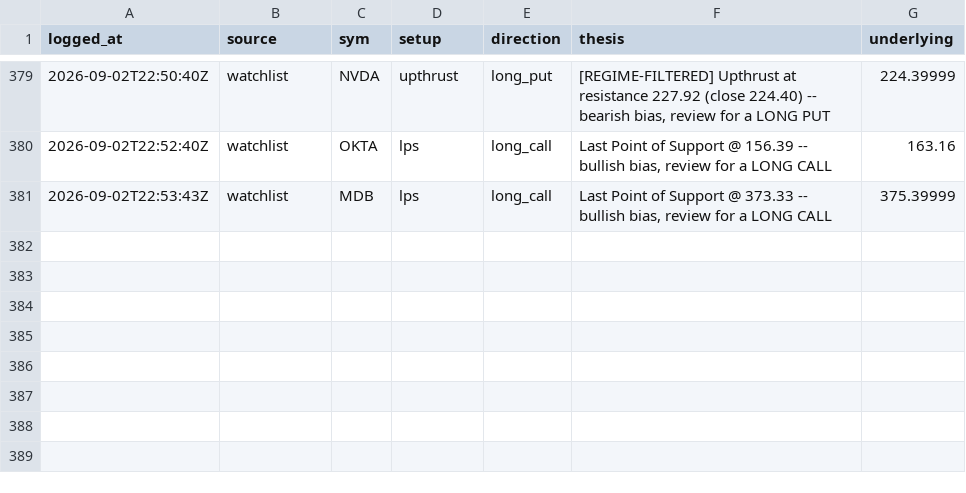
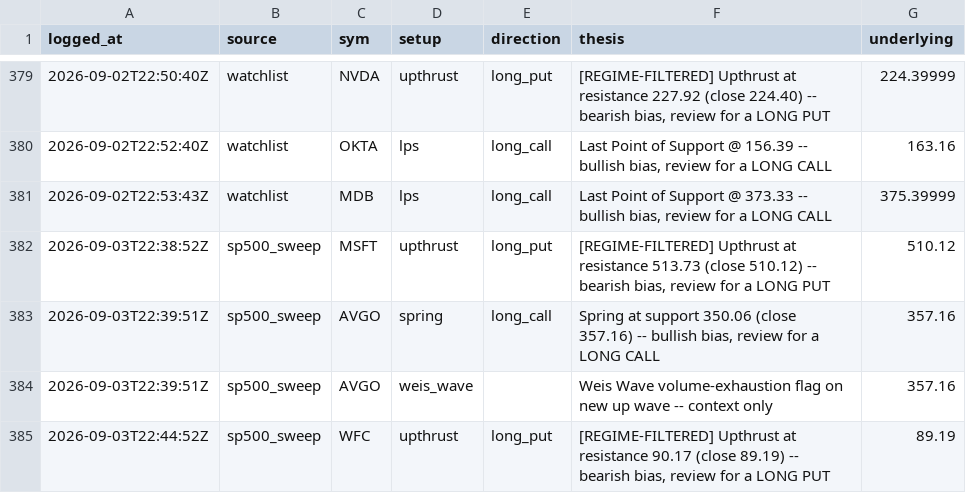
Before and after one commit to phani4393/wyckoff-scanner-ci, a CSV file: data/alerts_log.csv, drawn as a sheet; only a part is shown, gaps mark what is left out.

```diff
--- a/data/alerts_log.csv
+++ b/data/alerts_log.csv
@@ -381 +381,5 @@ logged_at,source,sym,setup,direction,thesis,underlying
 2026-09-02T22:53:43Z,watchlist,MDB,lps,long_call,"Last Point of Support @ 373.33 -- bullish bias, review for a LONG CALL",375.39999
+2026-09-03T22:38:52Z,sp500_sweep,MSFT,upthrust,long_put,"[REGIME-FILTERED] Upthrust at resistance 513.73 (close 510.12) -- bearish bias, review for a LONG PUT",510.12
+2026-09-03T22:39:51Z,sp500_sweep,AVGO,spring,long_call,"Spring at support 350.06 (close 357.16) -- bullish bias, review for a LONG CALL",357.16
+2026-09-03T22:39:51Z,sp500_sweep,AVGO,weis_wave,,Weis Wave volume-exhaustion flag on new up wave -- context only,357.16
+2026-09-03T22:44:52Z,sp500_sweep,WFC,upthrust,long_put,"[REGIME-FILTERED] Upthrust at resistance 90.17 (close 89.19) -- bearish bias, review for a LONG PUT",89.19
```
